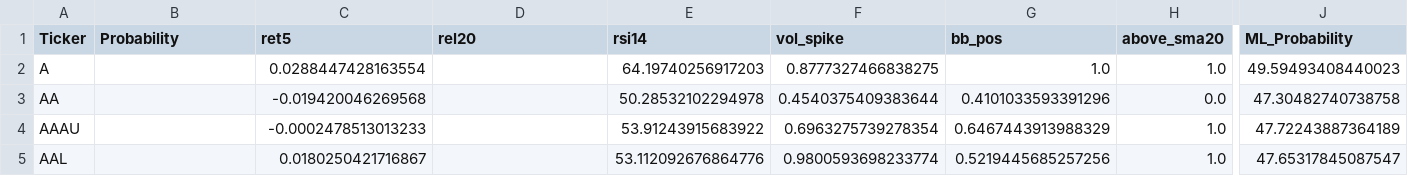
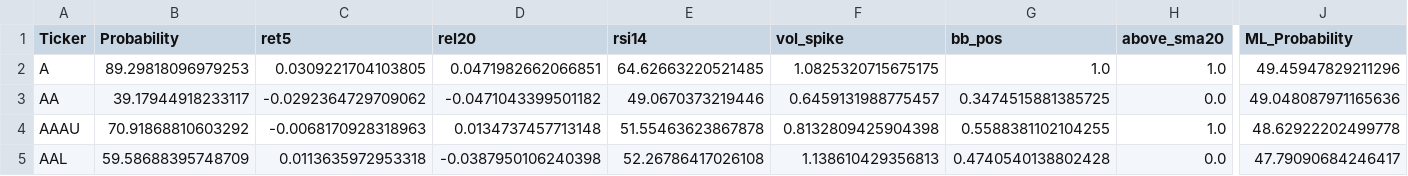
Before and after one commit to mox0716/Swing_Auto_Hybrid, a CSV file: out/archive/07_gap_watch_liquid.csv, drawn as a sheet; only a part is shown, gaps mark what is left out; the diff covers the shown part only; the diff names each change by its address in the sheet, - before the commit and + after, or states it on an @@ line.

```diff
--- a/out/archive/07_gap_watch_liquid.csv
+++ b/out/archive/07_gap_watch_liquid.csv
-B2 (Probability): (empty)
+B2 (Probability): 89.29818096979253
-C2 (ret5): 0.0288447428163554
+C2 (ret5): 0.0309221704103805
-D2 (rel20): (empty)
+D2 (rel20): 0.0471982662066851
-E2 (rsi14): 64.19740256917203
+E2 (rsi14): 64.62663220521485
-F2 (vol_spike): 0.8777327466838275
+F2 (vol_spike): 1.0825320715675175
-J2 (ML_Probability): 49.59493408440023
+J2 (ML_Probability): 49.45947829211296
-B3 (Probability): (empty)
+B3 (Probability): 39.17944918233117
-C3 (ret5): -0.019420046269568
+C3 (ret5): -0.0292364729709062
-D3 (rel20): (empty)
+D3 (rel20): -0.0471043399501182
-E3 (rsi14): 50.28532102294978
+E3 (rsi14): 49.0670373219446
-F3 (vol_spike): 0.4540375409383644
+F3 (vol_spike): 0.6459131988775457
-G3 (bb_pos): 0.4101033593391296
+G3 (bb_pos): 0.3474515881385725
-J3 (ML_Probability): 47.30482740738758
+J3 (ML_Probability): 49.048087971165636
-B4 (Probability): (empty)
+B4 (Probability): 70.91868810603292
-C4 (ret5): -0.0002478513013233
+C4 (ret5): -0.0068170928318963
-D4 (rel20): (empty)
+D4 (rel20): 0.0134737457713148
-E4 (rsi14): 53.91243915683922
+E4 (rsi14): 51.55463623867878
-F4 (vol_spike): 0.6963275739278354
+F4 (vol_spike): 0.8132809425904398
-G4 (bb_pos): 0.6467443913988329
+G4 (bb_pos): 0.5588381102104255
-J4 (ML_Probability): 47.72243887364189
+J4 (ML_Probability): 48.62922202499778
-B5 (Probability): (empty)
+B5 (Probability): 59.58688395748709
-C5 (ret5): 0.0180250421716867
+C5 (ret5): 0.0113635972953318
-D5 (rel20): (empty)
+D5 (rel20): -0.0387950106240398
-E5 (rsi14): 53.112092676864776
+E5 (rsi14): 52.26786417026108
-F5 (vol_spike): 0.9800593698233774
+F5 (vol_spike): 1.138610429356813
-G5 (bb_pos): 0.5219445685257256
+G5 (bb_pos): 0.4740540138802428
-H5 (above_sma20): 1.0
+H5 (above_sma20): 0.0
-J5 (ML_Probability): 47.65317845087547
+J5 (ML_Probability): 47.79090684246417
```
Also changed, not shown: 91 edited cells elsewhere in this file, out/archive/02_top_gainers_liquid.csv, out/archive/09_oversold.csv.
